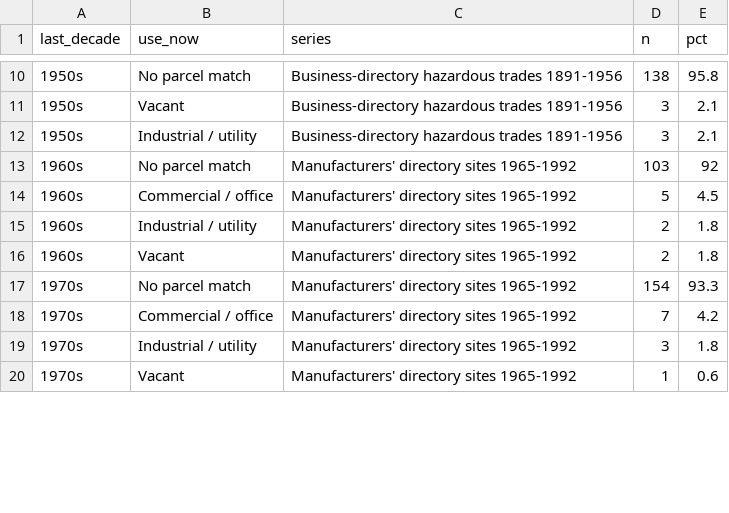
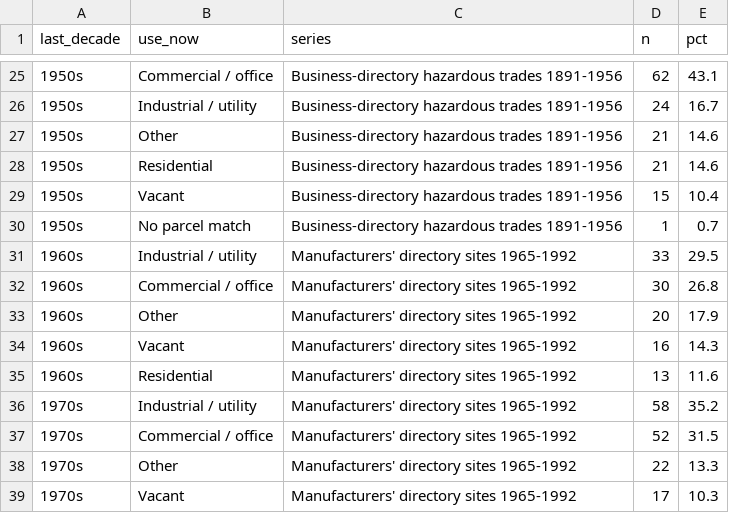
Before and after one commit to pdez90/Colorado_hiddenhazards, a CSV file: app/data/site_fate_summary.csv, drawn as a sheet; only a part is shown, gaps mark what is left out; the diff covers the shown part only.

Commit message:
Site fate: nearest parcel within 40 m, former-code zoning

```diff
--- a/app/data/site_fate_summary.csv
+++ b/app/data/site_fate_summary.csv
@@ -10,11 +25,15 @@ last_decade,use_now,series,n,pct
-1950s,No parcel match,Business-directory hazardous trades 1891-1956,138,95.8
-1950s,Vacant,Business-directory hazardous trades 1891-1956,3,2.1
-1950s,Industrial / utility,Business-directory hazardous trades 1891-1956,3,2.1
-1960s,No parcel match,Manufacturers' directory sites 1965-1992,103,92
-1960s,Commercial / office,Manufacturers' directory sites 1965-1992,5,4.5
-1960s,Industrial / utility,Manufacturers' directory sites 1965-1992,2,1.8
-1960s,Vacant,Manufacturers' directory sites 1965-1992,2,1.8
-1970s,No parcel match,Manufacturers' directory sites 1965-1992,154,93.3
-1970s,Commercial / office,Manufacturers' directory sites 1965-1992,7,4.2
-1970s,Industrial / utility,Manufacturers' directory sites 1965-1992,3,1.8
-1970s,Vacant,Manufacturers' directory sites 1965-1992,1,0.6
+1950s,Commercial / office,Business-directory hazardous trades 1891-1956,62,43.1
+1950s,Industrial / utility,Business-directory hazardous trades 1891-1956,24,16.7
+1950s,Other,Business-directory hazardous trades 1891-1956,21,14.6
+1950s,Residential,Business-directory hazardous trades 1891-1956,21,14.6
+1950s,Vacant,Business-directory hazardous trades 1891-1956,15,10.4
+1950s,No parcel match,Business-directory hazardous trades 1891-1956,1,0.7
+1960s,Industrial / utility,Manufacturers' directory sites 1965-1992,33,29.5
+1960s,Commercial / office,Manufacturers' directory sites 1965-1992,30,26.8
+1960s,Other,Manufacturers' directory sites 1965-1992,20,17.9
+1960s,Vacant,Manufacturers' directory sites 1965-1992,16,14.3
+1960s,Residential,Manufacturers' directory sites 1965-1992,13,11.6
+1970s,Industrial / utility,Manufacturers' directory sites 1965-1992,58,35.2
+1970s,Commercial / office,Manufacturers' directory sites 1965-1992,52,31.5
+1970s,Other,Manufacturers' directory sites 1965-1992,22,13.3
+1970s,Vacant,Manufacturers' directory sites 1965-1992,17,10.3
```
Also changed, not shown: 19 added rows, 3 removed rows and 36 edited cells elsewhere in this file, data/results/site_fate/site_fate_summary.csv, 8 other files.
